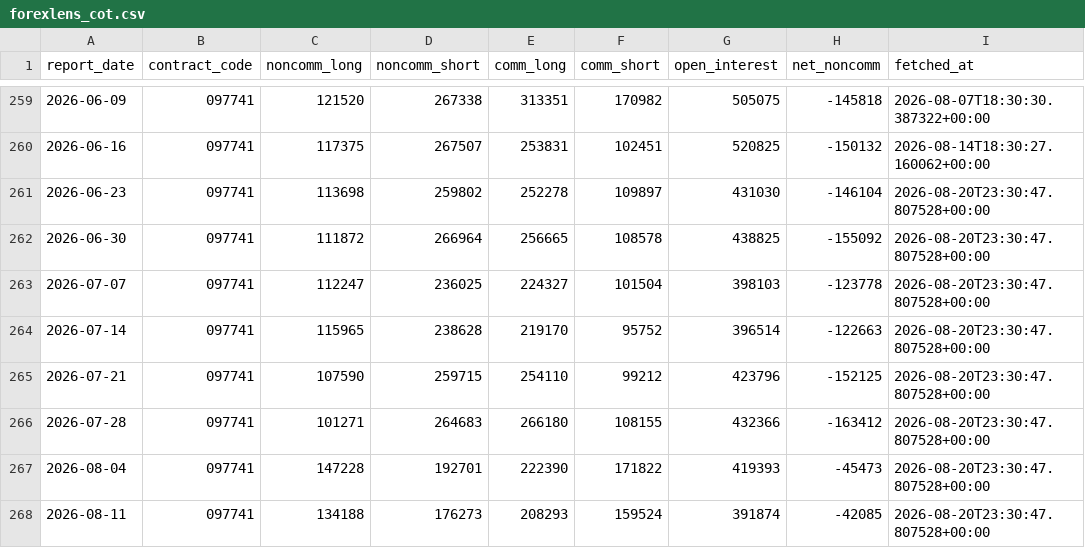
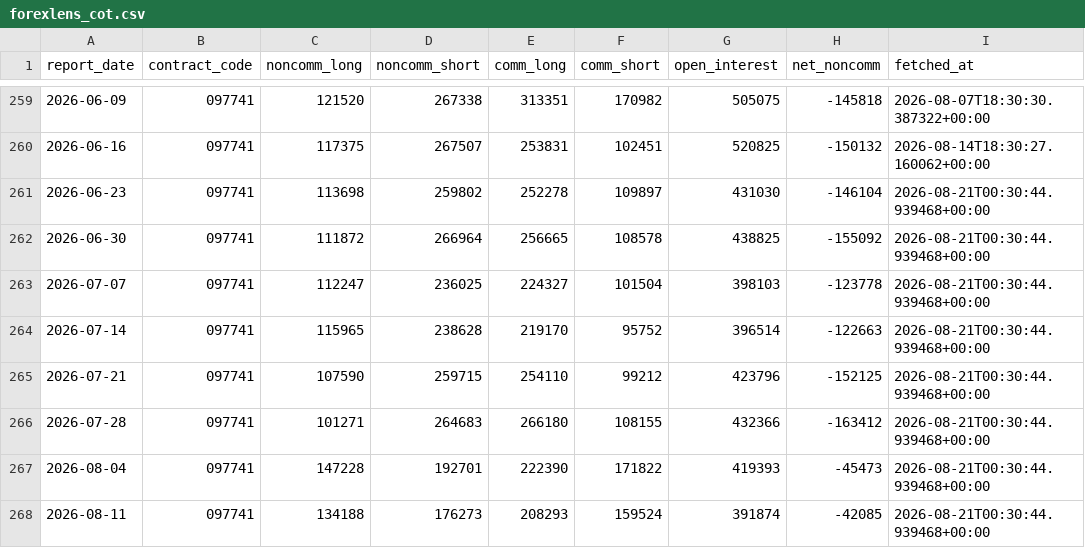
Before and after one commit to sonatinep-hirose/yencast-web-v08, a CSV file: forexlens_cot.csv, drawn as a sheet; only a part is shown, gaps mark what is left out.

```diff
--- a/forexlens_cot.csv
+++ b/forexlens_cot.csv
@@ -260,9 +260,9 @@ report_date,contract_code,noncomm_long,noncomm_short,comm_long,comm_short,open_i
 2026-06-16,097741,117375,267507,253831,102451,520825,-150132,2026-08-14T18:30:27.160062+00:00
-2026-06-23,097741,113698,259802,252278,109897,431030,-146104,2026-08-20T23:30:47.807528+00:00
-2026-06-30,097741,111872,266964,256665,108578,438825,-155092,2026-08-20T23:30:47.807528+00:00
-2026-07-07,097741,112247,236025,224327,101504,398103,-123778,2026-08-20T23:30:47.807528+00:00
-2026-07-14,097741,115965,238628,219170,95752,396514,-122663,2026-08-20T23:30:47.807528+00:00
-2026-07-21,097741,107590,259715,254110,99212,423796,-152125,2026-08-20T23:30:47.807528+00:00
-2026-07-28,097741,101271,264683,266180,108155,432366,-163412,2026-08-20T23:30:47.807528+00:00
-2026-08-04,097741,147228,192701,222390,171822,419393,-45473,2026-08-20T23:30:47.807528+00:00
-2026-08-11,097741,134188,176273,208293,159524,391874,-42085,2026-08-20T23:30:47.807528+00:00
+2026-06-23,097741,113698,259802,252278,109897,431030,-146104,2026-08-21T00:30:44.939468+00:00
+2026-06-30,097741,111872,266964,256665,108578,438825,-155092,2026-08-21T00:30:44.939468+00:00
+2026-07-07,097741,112247,236025,224327,101504,398103,-123778,2026-08-21T00:30:44.939468+00:00
+2026-07-14,097741,115965,238628,219170,95752,396514,-122663,2026-08-21T00:30:44.939468+00:00
+2026-07-21,097741,107590,259715,254110,99212,423796,-152125,2026-08-21T00:30:44.939468+00:00
+2026-07-28,097741,101271,264683,266180,108155,432366,-163412,2026-08-21T00:30:44.939468+00:00
+2026-08-04,097741,147228,192701,222390,171822,419393,-45473,2026-08-21T00:30:44.939468+00:00
+2026-08-11,097741,134188,176273,208293,159524,391874,-42085,2026-08-21T00:30:44.939468+00:00
```
Also changed, not shown: forexlens_forecast.csv, forexlens_news_mood.csv.
